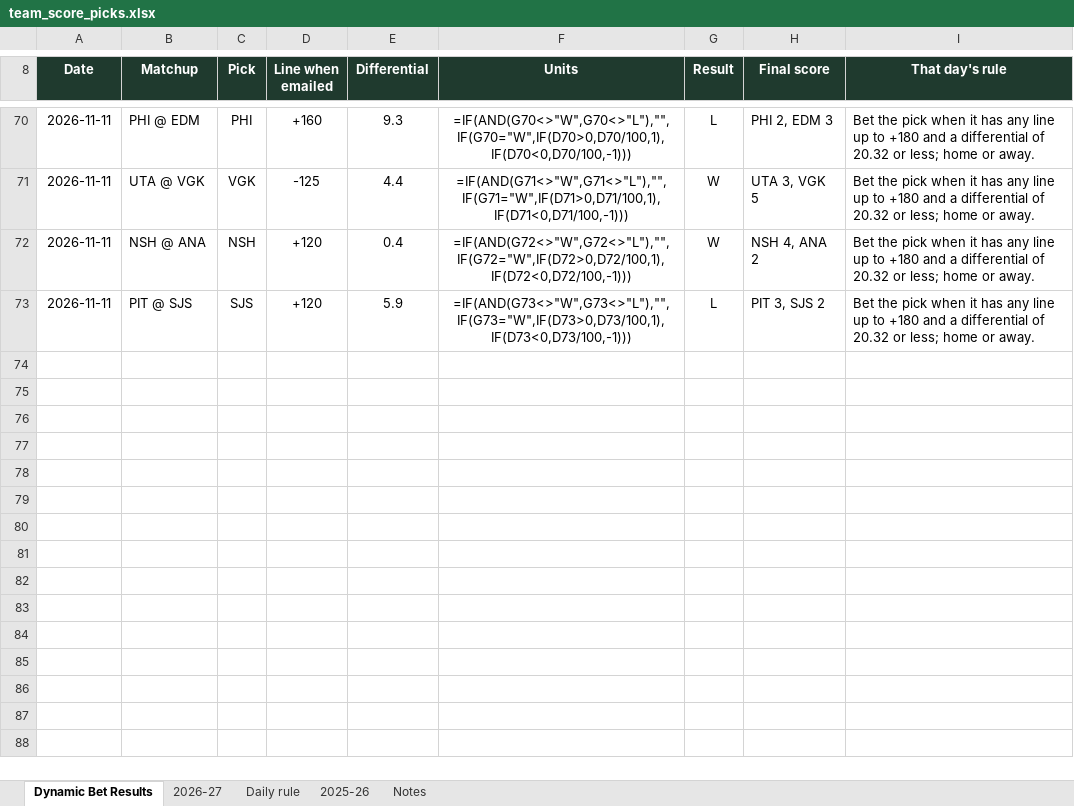
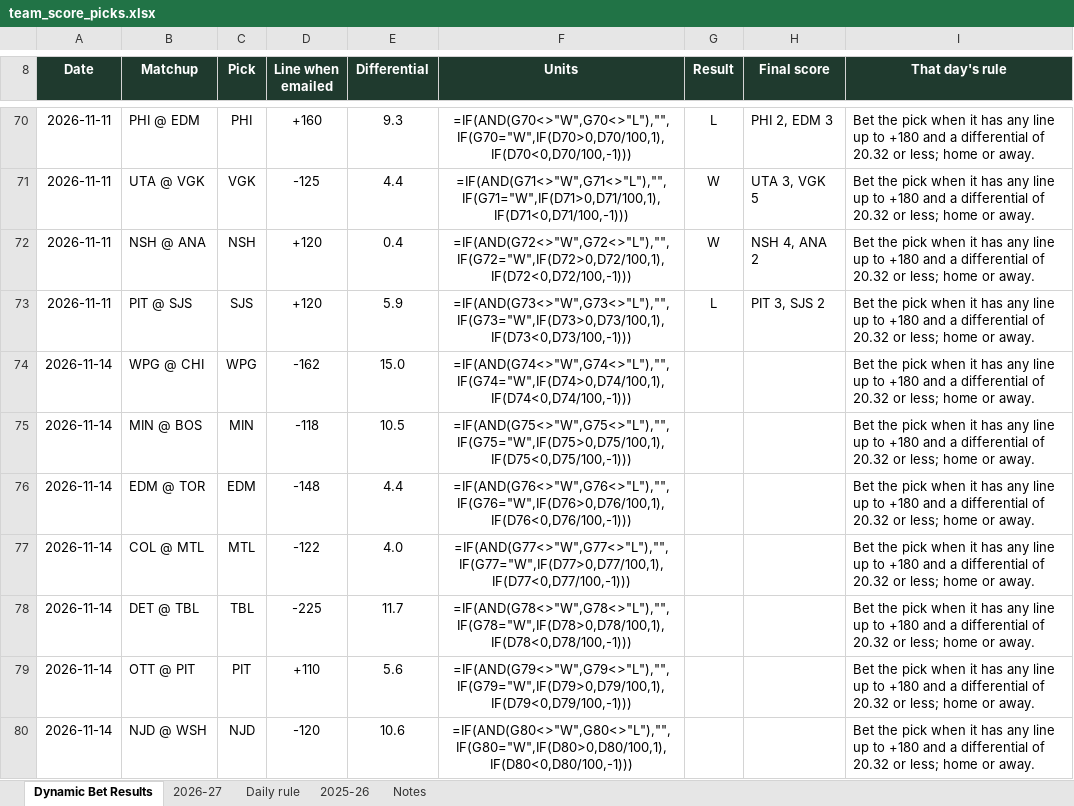
Before and after one commit to starsviz/starsviz.github.io, an Excel workbook: team_score_picks.xlsx, sheet Dynamic Bet Results, drawn as a sheet; only a part is shown, gaps mark what is left out; values as stored, in another font and other column widths than the file's, no borders; formulas without a stored value are shown as written; conditional formats not drawn; the diff covers the shown part only; the diff names each change by its address in the sheet, - before the commit and + after, or states it on an @@ line.

```diff
--- a/team_score_picks.xlsx (sheet Dynamic Bet Results)
+++ b/team_score_picks.xlsx (sheet Dynamic Bet Results)
+row 74: 2026-11-14 | WPG @ CHI | WPG | -162 | 15.0 | =IF(AND(G74<>"W",G74<>"L"),"",IF(G74="W",IF(D74>0,D74/100,1),IF(D74<0,D74/100,-1))) |  |  | Bet the pick when it has any line up to +180 and a differential of 20.32 or less; home or away.
+row 75: 2026-11-14 | MIN @ BOS | MIN | -118 | 10.5 | =IF(AND(G75<>"W",G75<>"L"),"",IF(G75="W",IF(D75>0,D75/100,1),IF(D75<0,D75/100,-1))) |  |  | Bet the pick when it has any line up to +180 and a differential of 20.32 or less; home or away.
+row 76: 2026-11-14 | EDM @ TOR | EDM | -148 | 4.4 | =IF(AND(G76<>"W",G76<>"L"),"",IF(G76="W",IF(D76>0,D76/100,1),IF(D76<0,D76/100,-1))) |  |  | Bet the pick when it has any line up to +180 and a differential of 20.32 or less; home or away.
+row 77: 2026-11-14 | COL @ MTL | MTL | -122 | 4.0 | =IF(AND(G77<>"W",G77<>"L"),"",IF(G77="W",IF(D77>0,D77/100,1),IF(D77<0,D77/100,-1))) |  |  | Bet the pick when it has any line up to +180 and a differential of 20.32 or less; home or away.
+row 78: 2026-11-14 | DET @ TBL | TBL | -225 | 11.7 | =IF(AND(G78<>"W",G78<>"L"),"",IF(G78="W",IF(D78>0,D78/100,1),IF(D78<0,D78/100,-1))) |  |  | Bet the pick when it has any line up to +180 and a differential of 20.32 or less; home or away.
+row 79: 2026-11-14 | OTT @ PIT | PIT | +110 | 5.6 | =IF(AND(G79<>"W",G79<>"L"),"",IF(G79="W",IF(D79>0,D79/100,1),IF(D79<0,D79/100,-1))) |  |  | Bet the pick when it has any line up to +180 and a differential of 20.32 or less; home or away.
+row 80: 2026-11-14 | NJD @ WSH | NJD | -120 | 10.6 | =IF(AND(G80<>"W",G80<>"L"),"",IF(G80="W",IF(D80>0,D80/100,1),IF(D80<0,D80/100,-1))) |  |  | Bet the pick when it has any line up to +180 and a differential of 20.32 or less; home or away.
```
Also changed, not shown: 6 added rows and 5 edited cells elsewhere in this sheet, sheet 2026-27, sheet Notes, 2 other files.
